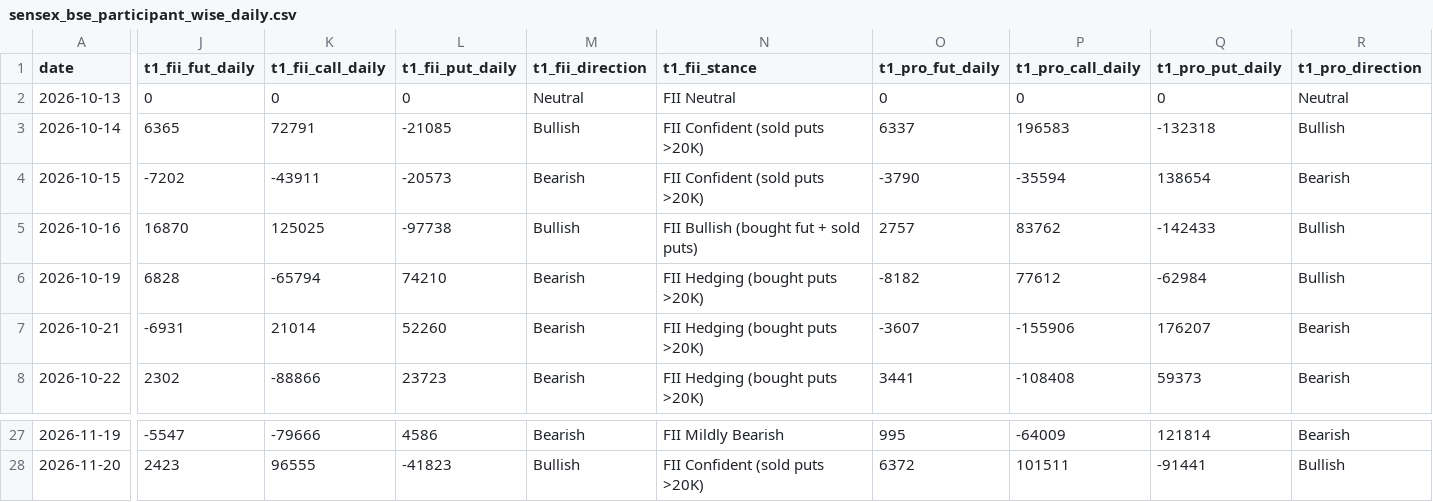
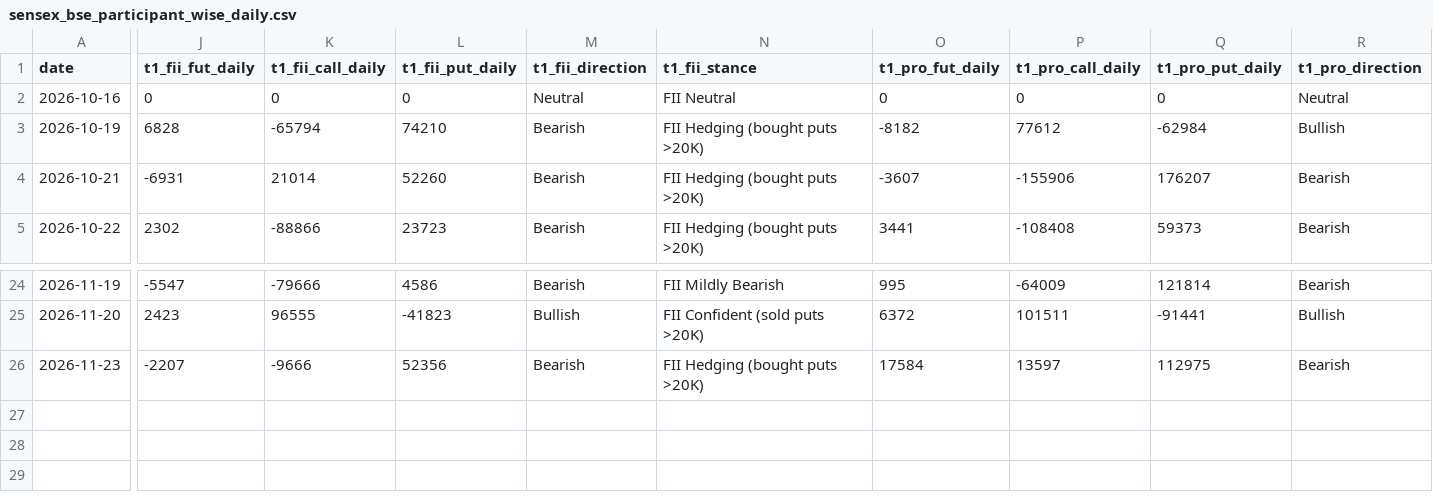
Before and after one commit to manish70158/vix-backtest-analysis, a CSV file: sensex-analysis/sensex_bse_participant_wise_daily.csv, drawn as a sheet; only a part is shown, gaps mark what is left out; removed rows and columns are numbered as before the commit, all else as after; rows hold the shown columns only; the diff covers the shown part only; the diff names each change by its address in the sheet, - before the commit and + after, or states it on an @@ line.

```diff
--- a/sensex-analysis/sensex_bse_participant_wise_daily.csv
+++ b/sensex-analysis/sensex_bse_participant_wise_daily.csv
-row 2: 2026-10-13 | 0 | 0 | 0 | Neutral | FII Neutral | 0 | 0 | 0 | Neutral
-row 3: 2026-10-14 | 6365 | 72791 | -21085 | Bullish | FII Confident (sold puts >20K) | 6337 | 196583 | -132318 | Bullish
-row 4: 2026-10-15 | -7202 | -43911 | -20573 | Bearish | FII Confident (sold puts >20K) | -3790 | -35594 | 138654 | Bearish
-J2 (t1_fii_fut_daily): 16870
+J2 (t1_fii_fut_daily): 0
-K2 (t1_fii_call_daily): 125025
+K2 (t1_fii_call_daily): 0
-L2 (t1_fii_put_daily): -97738
+L2 (t1_fii_put_daily): 0
-M2 (t1_fii_direction): Bullish
+M2 (t1_fii_direction): Neutral
-N2 (t1_fii_stance): FII Bullish (bought fut + sold puts)
+N2 (t1_fii_stance): FII Neutral
-O2 (t1_pro_fut_daily): 2757
+O2 (t1_pro_fut_daily): 0
-P2 (t1_pro_call_daily): 83762
+P2 (t1_pro_call_daily): 0
-Q2 (t1_pro_put_daily): -142433
+Q2 (t1_pro_put_daily): 0
-R2 (t1_pro_direction): Bullish
+R2 (t1_pro_direction): Neutral
+row 26: 2026-11-23 | -2207 | -9666 | 52356 | Bearish | FII Hedging (bought puts >20K) | 17584 | 13597 | 112975 | Bearish
```
Also changed, not shown: 15 edited cells elsewhere in this file, sensex-analysis/bse_fii_t1_daily.csv, sensex-analysis/sensex_fii_t1_daily_results.csv, 1 other file.
